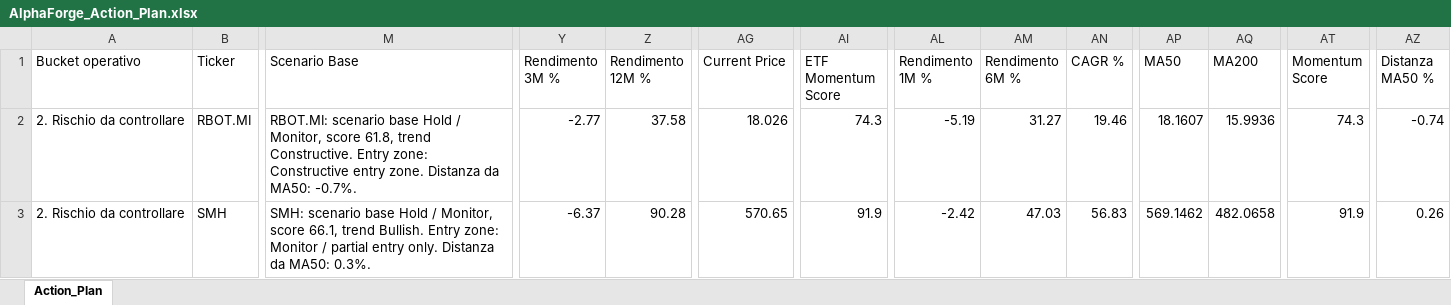
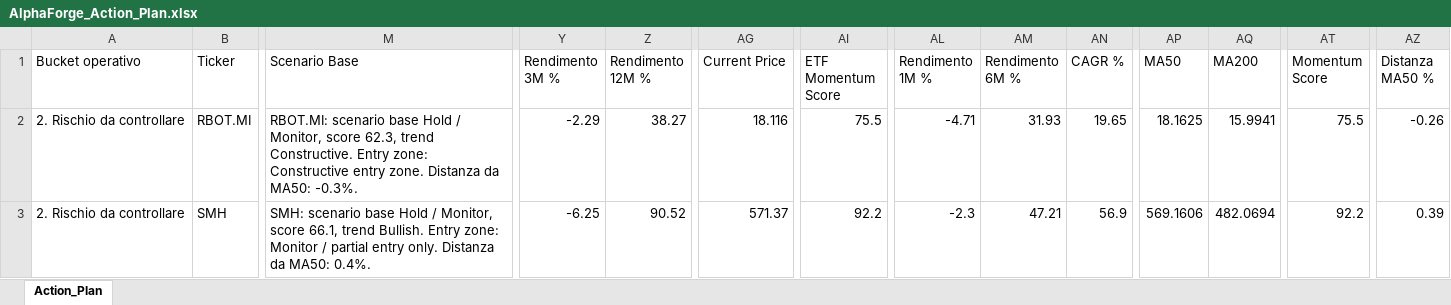
Before and after one commit to mirkomazzacuva/etf-intelligence-agent, an Excel workbook: AlphaForge_Action_Plan.xlsx, sheet Action_Plan, drawn as a sheet; only a part is shown, gaps mark what is left out; values as stored, in another font and other column widths than the file's, no borders; the diff covers the shown part only; the diff names each change by its address in the sheet, - before the commit and + after, or states it on an @@ line.

```diff
--- a/AlphaForge_Action_Plan.xlsx (sheet Action_Plan)
+++ b/AlphaForge_Action_Plan.xlsx (sheet Action_Plan)
-M2 (Scenario Base): …Monitor, score 61.8, trend Constructive. Entry zone: Constructive entry zone. Distanza da MA50: -0.7%.
+M2 (Scenario Base): …Monitor, score 62.3, trend Constructive. Entry zone: Constructive entry zone. Distanza da MA50: -0.3%.
-Y2 (Rendimento 3M %): -2.77
+Y2 (Rendimento 3M %): -2.29
-Z2 (Rendimento 12M %): 37.58
+Z2 (Rendimento 12M %): 38.27
-AG2 (Current Price): 18.026
+AG2 (Current Price): 18.116
-AI2 (ETF Momentum Score): 74.3
+AI2 (ETF Momentum Score): 75.5
-AL2 (Rendimento 1M %): -5.19
+AL2 (Rendimento 1M %): -4.71
-AM2 (Rendimento 6M %): 31.27
+AM2 (Rendimento 6M %): 31.93
-AN2 (CAGR %): 19.46
+AN2 (CAGR %): 19.65
-AP2 (MA50): 18.1607
+AP2 (MA50): 18.1625
-AQ2 (MA200): 15.9936
+AQ2 (MA200): 15.9941
-AT2 (Momentum Score): 74.3
+AT2 (Momentum Score): 75.5
-AZ2 (Distanza MA50 %): -0.74
+AZ2 (Distanza MA50 %): -0.26
-M3 (Scenario Base): …da MA50: 0.3%.
+M3 (Scenario Base): …da MA50: 0.4%.
-Y3 (Rendimento 3M %): -6.37
+Y3 (Rendimento 3M %): -6.25
-Z3 (Rendimento 12M %): 90.28
+Z3 (Rendimento 12M %): 90.52
-AG3 (Current Price): 570.65
+AG3 (Current Price): 571.37
-AI3 (ETF Momentum Score): 91.9
+AI3 (ETF Momentum Score): 92.2
-AL3 (Rendimento 1M %): -2.42
+AL3 (Rendimento 1M %): -2.3
-AM3 (Rendimento 6M %): 47.03
+AM3 (Rendimento 6M %): 47.21
-AN3 (CAGR %): 56.83
+AN3 (CAGR %): 56.9
-AP3 (MA50): 569.1462
+AP3 (MA50): 569.1606
-AQ3 (MA200): 482.0658
+AQ3 (MA200): 482.0694
-AT3 (Momentum Score): 91.9
+AT3 (Momentum Score): 92.2
-AZ3 (Distanza MA50 %): 0.26
+AZ3 (Distanza MA50 %): 0.39
```
Also changed, not shown: 1 added row, 1 removed row and 351 edited cells elsewhere in this sheet, AlphaForge_Fund_Price_History.xlsx, AlphaForge_Insights.xlsx, 25 other files.
